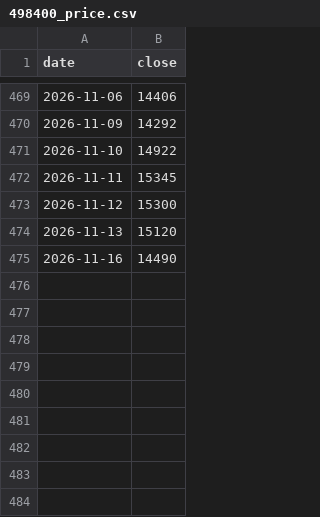
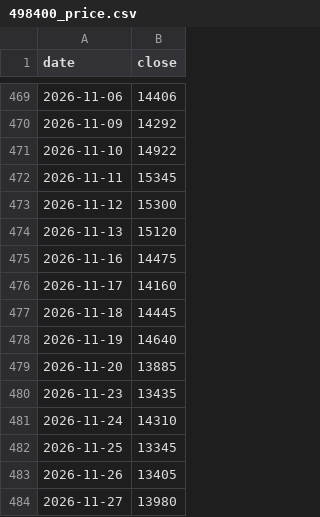
Before and after one commit to sunbread49-ship-it/worknote, a CSV file: youtube/assets/data/cc/498400_price.csv, drawn as a sheet; only a part is shown, gaps mark what is left out.

```diff
--- a/youtube/assets/data/cc/498400_price.csv
+++ b/youtube/assets/data/cc/498400_price.csv
@@ -474,2 +474,11 @@ date,close
 2026-11-13,15120
-2026-11-16,14490
+2026-11-16,14475
+2026-11-17,14160
+2026-11-18,14445
+2026-11-19,14640
+2026-11-20,13885
+2026-11-23,13435
+2026-11-24,14310
+2026-11-25,13345
+2026-11-26,13405
+2026-11-27,13980
```
Also changed, not shown: 5 other files.
